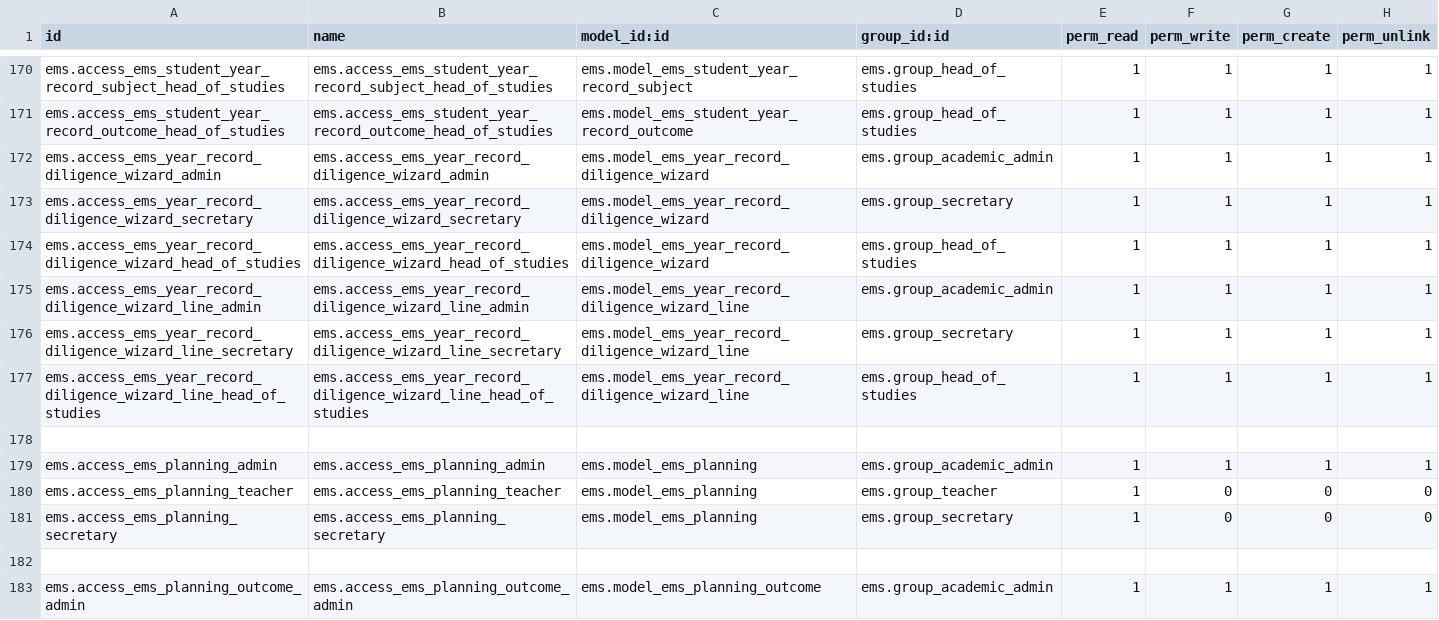
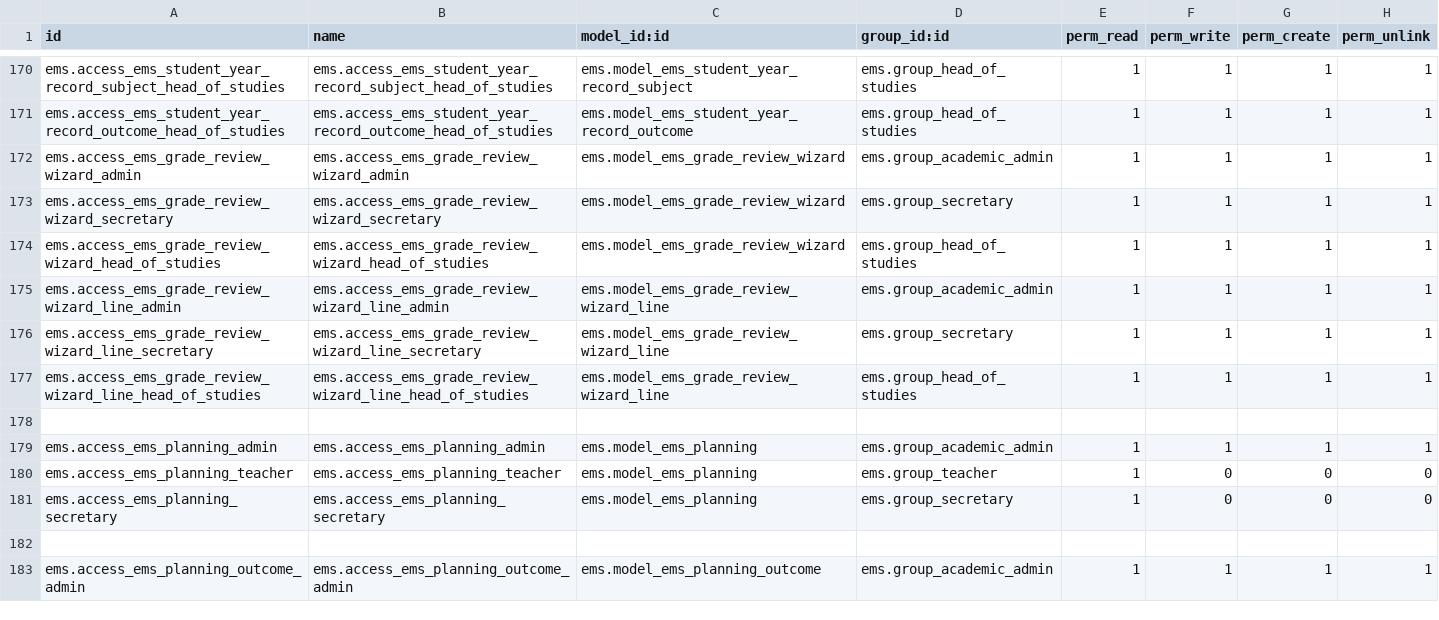
Before and after one commit to ElPuig/EMS, a CSV file: security/ir.model.access.csv, drawn as a sheet; only a part is shown, gaps mark what is left out.

Commit message:
Rename the diligence wizard to grade review

```diff
--- a/security/ir.model.access.csv
+++ b/security/ir.model.access.csv
@@ -171,8 +171,8 @@ ems.access_ems_student_year_record_subject_head_of_studies,ems.access_ems_studen
 ems.access_ems_student_year_record_outcome_head_of_studies,ems.access_ems_student_year_record_outcome_head_of_studies,ems.model_ems_student_year_record_outcome,ems.group_head_of_studies,1,1,1,1
-ems.access_ems_year_record_diligence_wizard_admin,ems.access_ems_year_record_diligence_wizard_admin,ems.model_ems_year_record_diligence_wizard,ems.group_academic_admin,1,1,1,1
-ems.access_ems_year_record_diligence_wizard_secretary,ems.access_ems_year_record_diligence_wizard_secretary,ems.model_ems_year_record_diligence_wizard,ems.group_secretary,1,1,1,1
-ems.access_ems_year_record_diligence_wizard_head_of_studies,ems.access_ems_year_record_diligence_wizard_head_of_studies,ems.model_ems_year_record_diligence_wizard,ems.group_head_of_studies,1,1,1,1
-ems.access_ems_year_record_diligence_wizard_line_admin,ems.access_ems_year_record_diligence_wizard_line_admin,ems.model_ems_year_record_diligence_wizard_line,ems.group_academic_admin,1,1,1,1
-ems.access_ems_year_record_diligence_wizard_line_secretary,ems.access_ems_year_record_diligence_wizard_line_secretary,ems.model_ems_year_record_diligence_wizard_line,ems.group_secretary,1,1,1,1
-ems.access_ems_year_record_diligence_wizard_line_head_of_studies,ems.access_ems_year_record_diligence_wizard_line_head_of_studies,ems.model_ems_year_record_diligence_wizard_line,ems.group_head_of_studies,1,1,1,1
+ems.access_ems_grade_review_wizard_admin,ems.access_ems_grade_review_wizard_admin,ems.model_ems_grade_review_wizard,ems.group_academic_admin,1,1,1,1
+ems.access_ems_grade_review_wizard_secretary,ems.access_ems_grade_review_wizard_secretary,ems.model_ems_grade_review_wizard,ems.group_secretary,1,1,1,1
+ems.access_ems_grade_review_wizard_head_of_studies,ems.access_ems_grade_review_wizard_head_of_studies,ems.model_ems_grade_review_wizard,ems.group_head_of_studies,1,1,1,1
+ems.access_ems_grade_review_wizard_line_admin,ems.access_ems_grade_review_wizard_line_admin,ems.model_ems_grade_review_wizard_line,ems.group_academic_admin,1,1,1,1
+ems.access_ems_grade_review_wizard_line_secretary,ems.access_ems_grade_review_wizard_line_secretary,ems.model_ems_grade_review_wizard_line,ems.group_secretary,1,1,1,1
+ems.access_ems_grade_review_wizard_line_head_of_studies,ems.access_ems_grade_review_wizard_line_head_of_studies,ems.model_ems_grade_review_wizard_line,ems.group_head_of_studies,1,1,1,1
 
```
Also changed, not shown: 24 other files.
